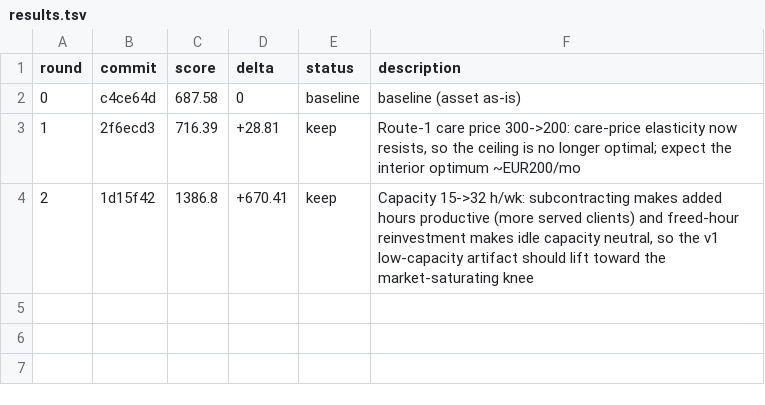
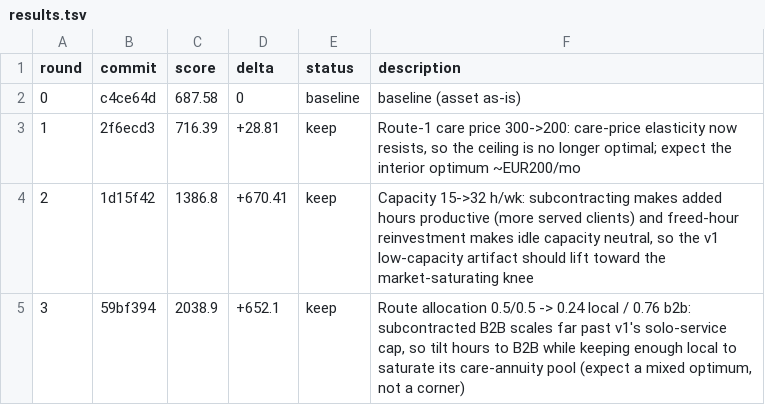
Before and after one commit to 011matthias/agentic-ops1.01, a TSV file: docs/optimize/upwork-independence-gtm-v2/results.tsv, drawn as a sheet.

Commit message:
experiment(upwork-independence-gtm-v2): r3 journal (keep)

```diff
--- a/docs/optimize/upwork-independence-gtm-v2/results.tsv
+++ b/docs/optimize/upwork-independence-gtm-v2/results.tsv
@@ -4 +4,2 @@ round	commit	score	delta	status	description
 2	1d15f42	1386.8	+670.41	keep	Capacity 15->32 h/wk: subcontracting makes added hours productive (more served clients) and freed-hour reinvestment makes idle capacity neutral, so the v1 low-capacity artifact should lift toward the market-saturating knee
+3	59bf394	2038.9	+652.1	keep	Route allocation 0.5/0.5 -> 0.24 local / 0.76 b2b: subcontracted B2B scales far past v1's solo-service cap, so tilt hours to B2B while keeping enough local to saturate its care-annuity pool (expect a mixed optimum, not a corner)
```
